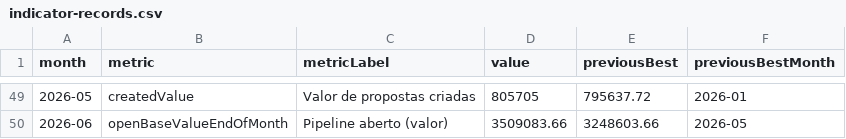
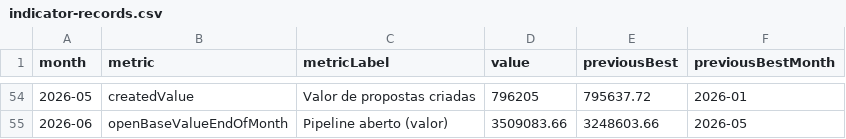
Before and after one commit to fernandevxpe/plan-estrategico-2026-2, a CSV file: data/processed/indicator-records.csv, drawn as a sheet; only a part is shown, gaps mark what is left out; the diff covers the shown part only.

```diff
--- a/data/processed/indicator-records.csv
+++ b/data/processed/indicator-records.csv
@@ -49,2 +54,2 @@ month;metric;metricLabel;value;previousBest;previousBestMonth
-2026-05;createdValue;Valor de propostas criadas;805705;795637.72;2026-01
+2026-05;createdValue;Valor de propostas criadas;796205;795637.72;2026-01
 2026-06;openBaseValueEndOfMonth;Pipeline aberto (valor);3509083.66;3248603.66;2026-05
```
Also changed, not shown: 6 added rows, 1 removed row and 23 edited cells elsewhere in this file, data/processed/business-type-monthly.csv, data/processed/commercial-funnel.csv, 28 other files.
